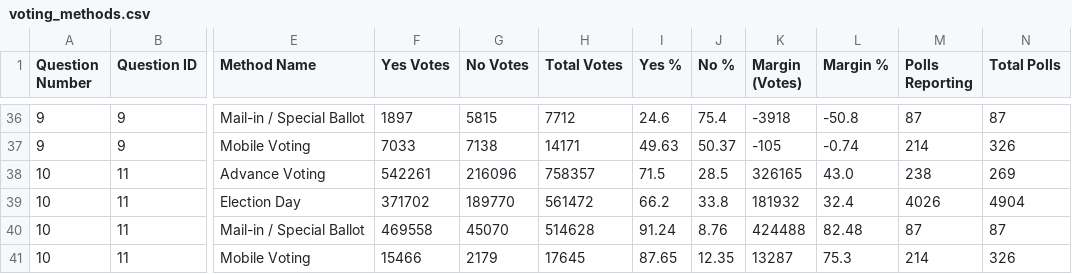
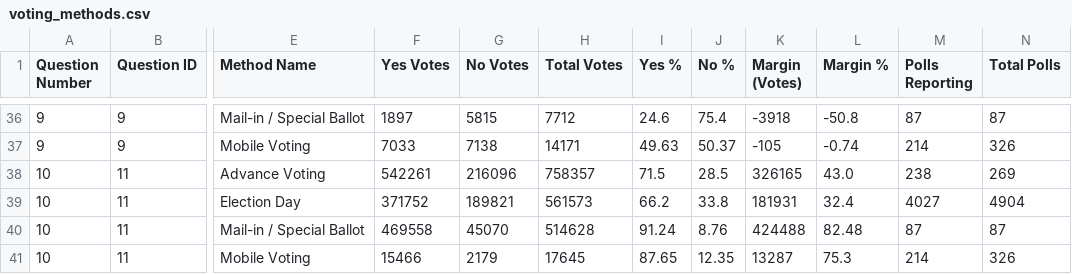
Before and after one commit to J7892/abresults, a CSV file: data/voting_methods.csv, drawn as a sheet; only a part is shown, gaps mark what is left out; the diff covers the shown part only; the diff names each change by its address in the sheet, - before the commit and + after, or states it on an @@ line.

```diff
--- a/data/voting_methods.csv
+++ b/data/voting_methods.csv
-F39 (Yes Votes): 371702
+F39 (Yes Votes): 371752
-G39 (No Votes): 189770
+G39 (No Votes): 189821
-H39 (Total Votes): 561472
+H39 (Total Votes): 561573
-K39 (Margin (Votes)): 181932
+K39 (Margin (Votes)): 181931
-M39 (Polls Reporting): 4026
+M39 (Polls Reporting): 4027
```
Also changed, not shown: 58 edited cells elsewhere in this file, 2 other files.
